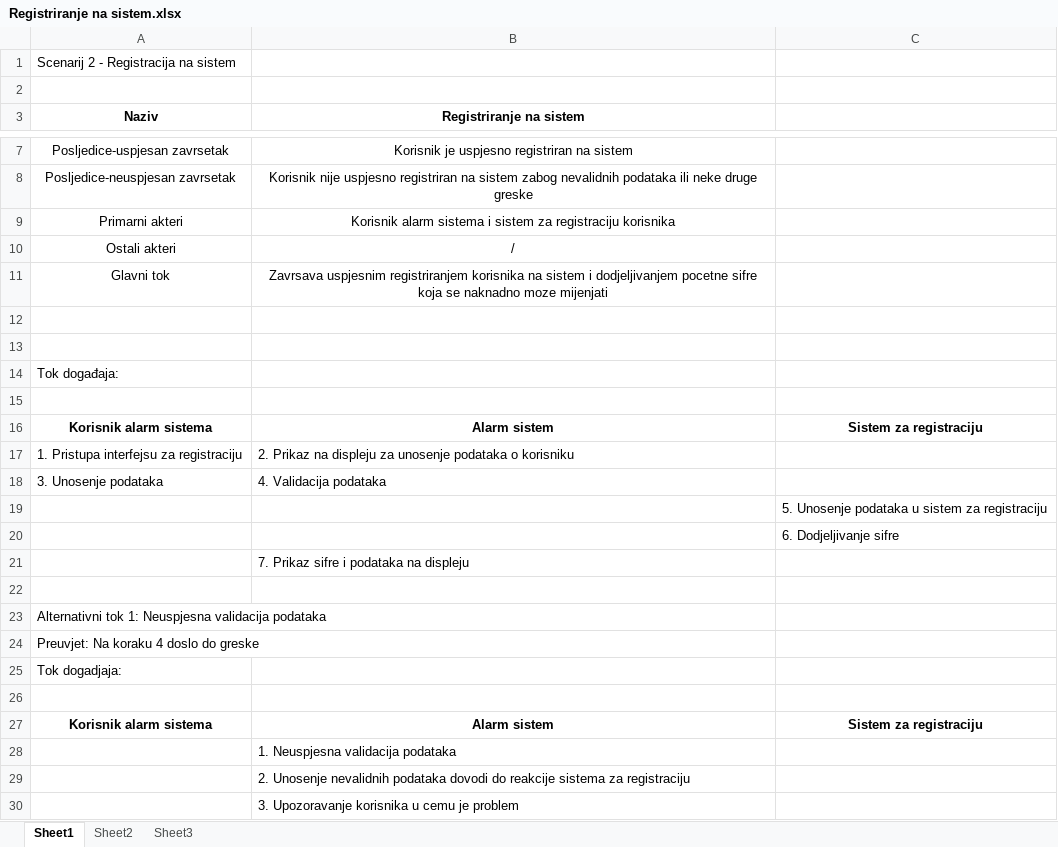
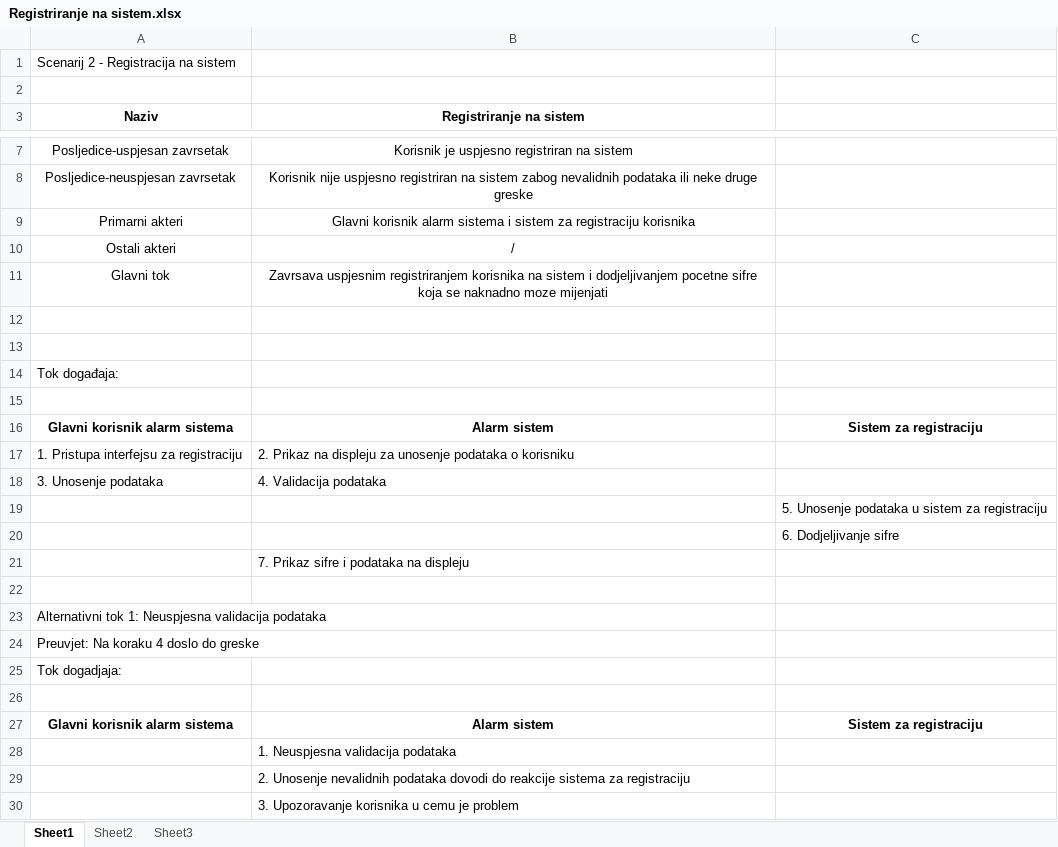
Before and after one commit to ooad-2015-2016/mystery, an Excel workbook: UseCaseIScenarij/Registriranje na sistem.xlsx, sheet Sheet1, drawn as a sheet; only a part is shown, gaps mark what is left out; values as stored, in another font and other column widths than the file's, no borders; the diff names each change by its address in the sheet, - before the commit and + after, or states it on an @@ line.

Commit message:
Popravila scenarij i tok dogadjaja za registriranje korisnika, u dijelu glavnih aktera (Korisnik->Glavni korisnik)

```diff
--- a/UseCaseIScenarij/Registriranje na sistem.xlsx (sheet Sheet1)
+++ b/UseCaseIScenarij/Registriranje na sistem.xlsx (sheet Sheet1)
-B9 (Registriranje na sistem): Korisnik alarm sistema…
+B9 (Registriranje na sistem): Glavni korisnik alarm sistema…
-A16 (Naziv): Korisnik alarm sistema
+A16 (Naziv): Glavni korisnik alarm sistema
-A27 (Naziv): Korisnik alarm sistema
+A27 (Naziv): Glavni korisnik alarm sistema
```
Also changed, not shown: 1 other file.
